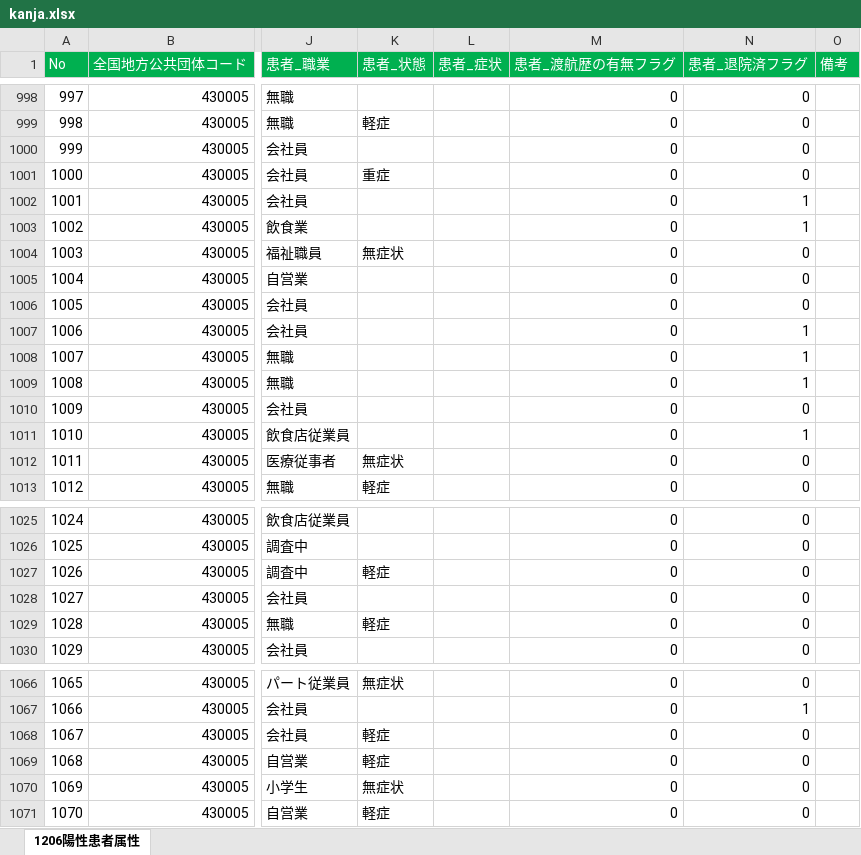
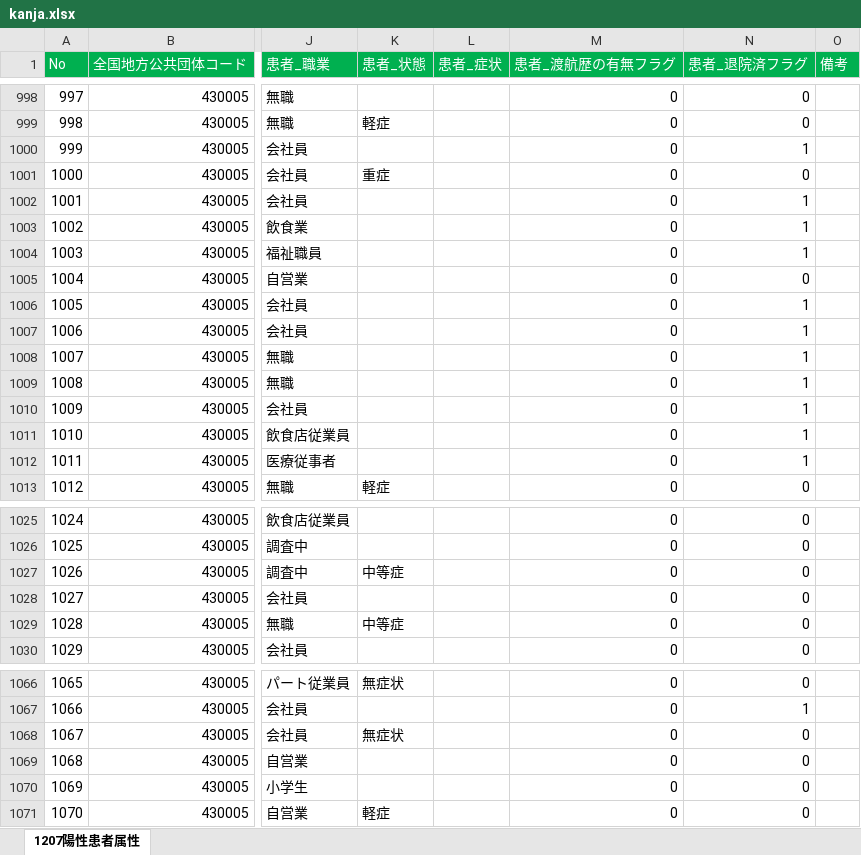
Before and after one commit to imabari/kumamoto-covid19, an Excel workbook: kanja.xlsx, sheet 1207陽性患者属性, drawn as a sheet; only a part is shown, gaps mark what is left out; values as stored, in another font and other column widths than the file's, no borders; the diff covers the shown part only; the diff names each change by its address in the sheet, - before the commit and + after, or states it on an @@ line.

```diff
--- a/kanja.xlsx (sheet 1207陽性患者属性)
+++ b/kanja.xlsx (sheet 1207陽性患者属性)
-sheet tab: 1206陽性患者属性
+sheet tab: 1207陽性患者属性
-N1000 (患者_退院済フラグ): 0
+N1000 (患者_退院済フラグ): 1
-K1004 (患者_状態): 無症状
+K1004 (患者_状態): (empty)
-N1004 (患者_退院済フラグ): 0
+N1004 (患者_退院済フラグ): 1
-N1006 (患者_退院済フラグ): 0
+N1006 (患者_退院済フラグ): 1
-N1010 (患者_退院済フラグ): 0
+N1010 (患者_退院済フラグ): 1
-K1012 (患者_状態): 無症状
+K1012 (患者_状態): (empty)
-N1012 (患者_退院済フラグ): 0
+N1012 (患者_退院済フラグ): 1
-K1027 (患者_状態): 軽症
+K1027 (患者_状態): 中等症
-K1029 (患者_状態): 軽症
+K1029 (患者_状態): 中等症
-K1068 (患者_状態): 軽症
+K1068 (患者_状態): 無症状
-K1069 (患者_状態): 軽症
+K1069 (患者_状態): (empty)
-K1070 (患者_状態): 無症状
+K1070 (患者_状態): (empty)
```
Also changed, not shown: 9 added rows and 12 edited cells elsewhere in this sheet, kensa.xlsx, soudan.xlsx, 1 other file.
